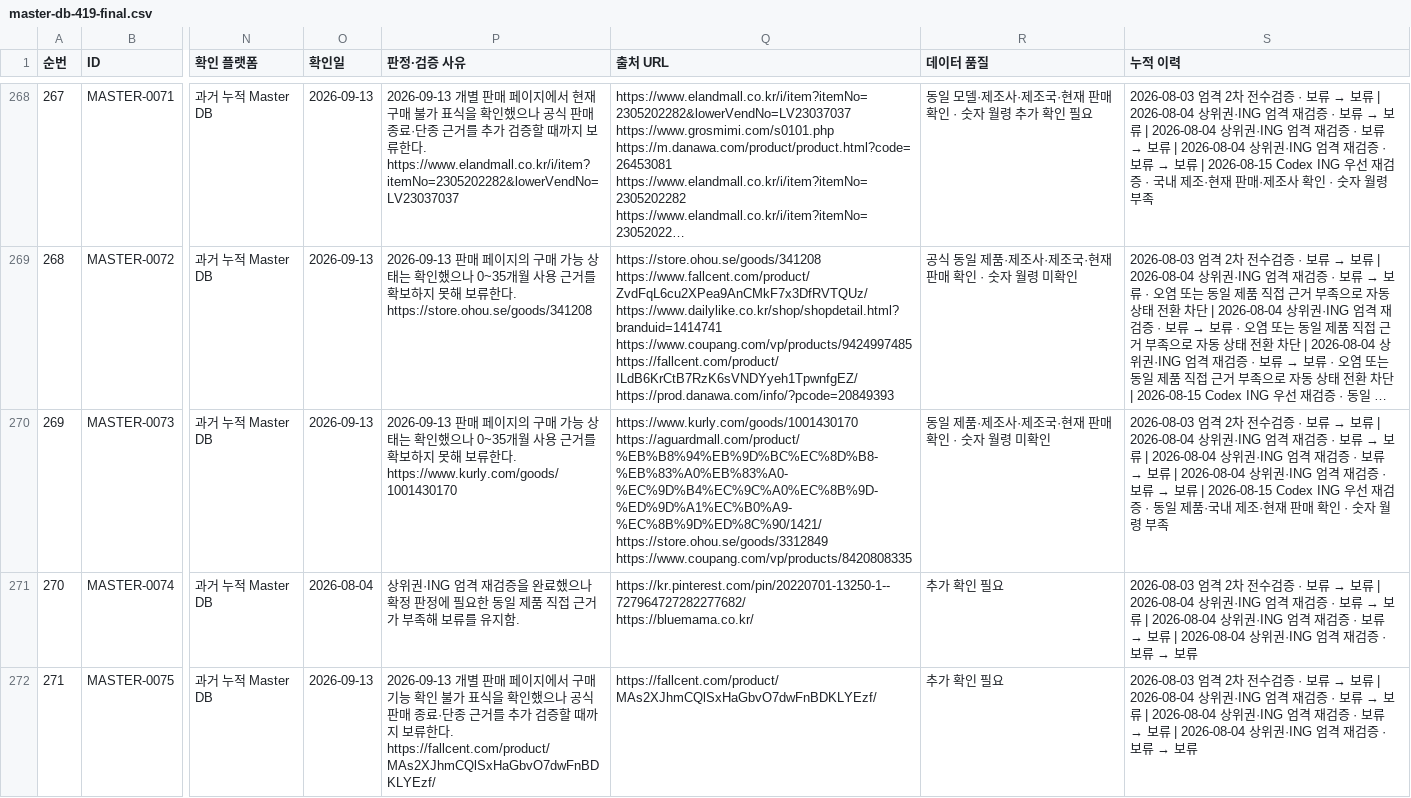
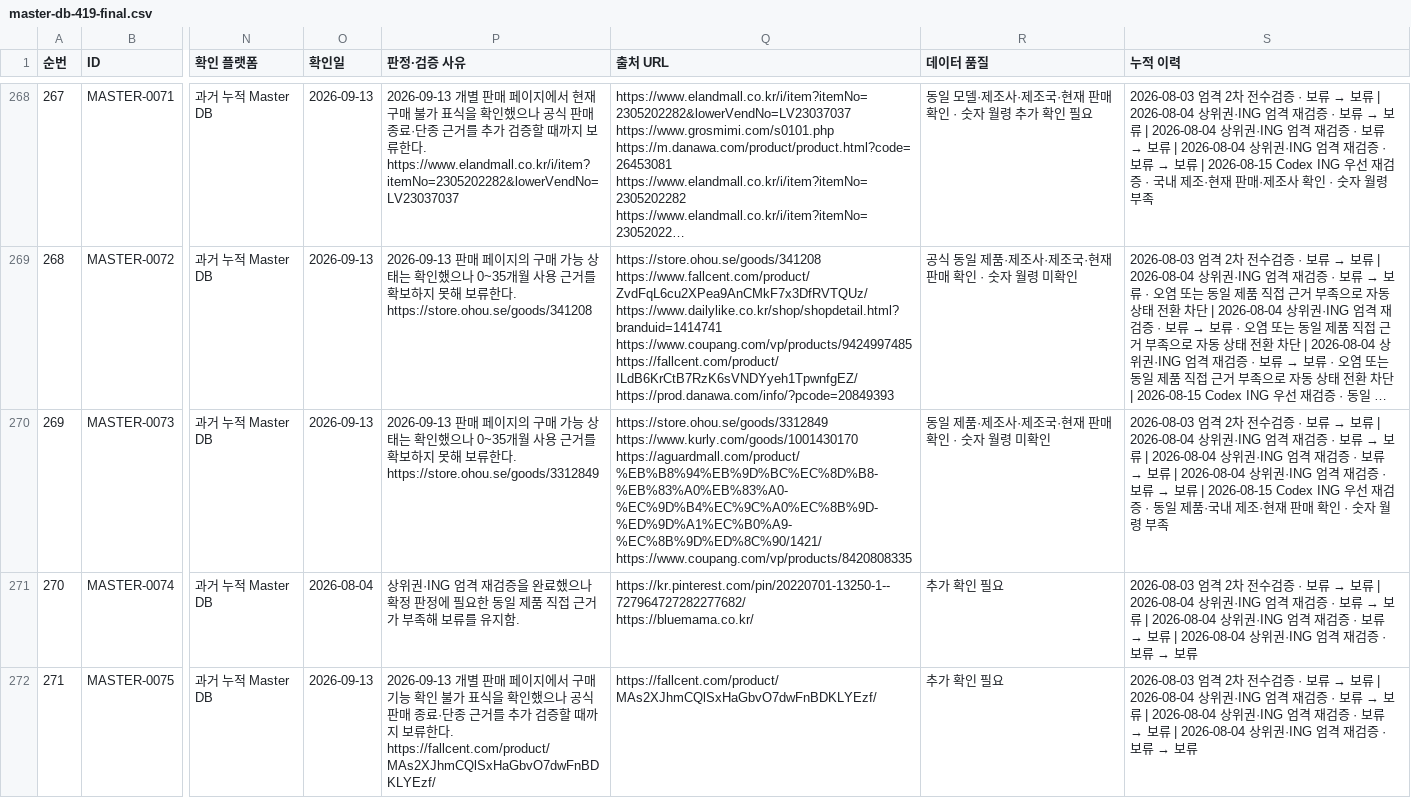
Before and after one commit to pamyo2607/k-baby-made, a CSV file: data/master-db-419-final.csv, drawn as a sheet; only a part is shown, gaps mark what is left out; long unchanged cells end in …; ↵ is a line break in a cell; the diff names each change by its address in the sheet, - before the commit and + after, or states it on an @@ line.

```diff
--- a/data/master-db-419-final.csv
+++ b/data/master-db-419-final.csv
-P270 (판정·검증 사유): …류한다. https://www.kurly.com/goods/1001430170
+P270 (판정·검증 사유): …류한다. https://store.ohou.se/goods/3312849
-Q270 (출처 URL): https://www.kurly.com/goods/1001430170 ↵ https://aguardmall.com/product/%EB%B8%94%EB%9D%BC%EC%8D%B8-%EB%83%A0%EB%83%A0-%EC%9D%B4%EC%9C%A0%EC%8B%9D-%ED%9D%A1%EC%B0%A9-%EC%8B%9D%ED%8C%90/1421/ ↵ https://store.ohou.se/goods/3312849 ↵ https://www.coupang.com/vp/products/8420808335
+Q270 (출처 URL): https://store.ohou.se/goods/3312849 ↵ https://www.kurly.com/goods/1001430170 ↵ https://aguardmall.com/product/%EB%B8%94%EB%9D%BC%EC%8D%B8-%EB%83%A0%EB%83%A0-%EC%9D%B4%EC%9C%A0%EC%8B%9D-%ED%9D%A1%EC%B0%A9-%EC%8B%9D%ED%8C%90/1421/ ↵ https://www.coupang.com/vp/products/8420808335
```
Also changed, not shown: public/data/master-db-419-final.csv, public/master-db-sync.csv, 26 other files.
